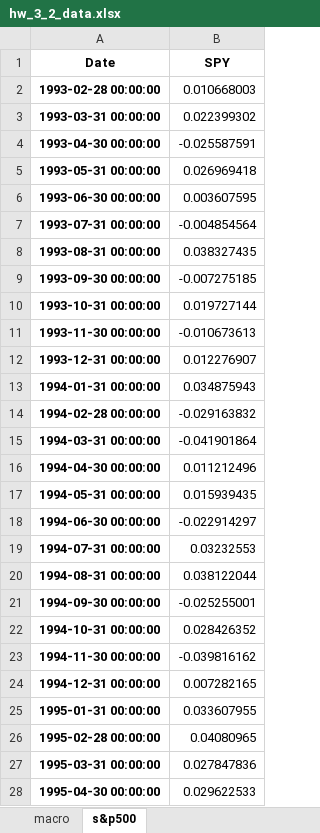
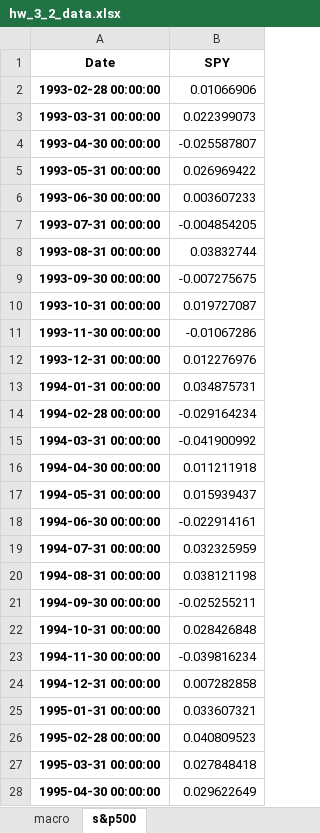
Before and after one commit to ebdaniel/drw-dataanalysis-2022, an Excel workbook: data/hw_3_2_data.xlsx, sheet s&p500, drawn as a sheet; only a part is shown; values as stored, in another font and other column widths than the file's, no borders; the diff covers the shown part only; the diff names each change by its address in the sheet, - before the commit and + after, or states it on an @@ line.

```diff
--- a/data/hw_3_2_data.xlsx (sheet s&p500)
+++ b/data/hw_3_2_data.xlsx (sheet s&p500)
-B2 (SPY): 0.010668003
+B2 (SPY): 0.01066906
-B3 (SPY): 0.022399302
+B3 (SPY): 0.022399073
-B4 (SPY): -0.025587591
+B4 (SPY): -0.025587807
-B5 (SPY): 0.026969418
+B5 (SPY): 0.026969422
-B6 (SPY): 0.003607595
+B6 (SPY): 0.003607233
-B7 (SPY): -0.004854564
+B7 (SPY): -0.004854205
-B8 (SPY): 0.038327435
+B8 (SPY): 0.03832744
-B9 (SPY): -0.007275185
+B9 (SPY): -0.007275675
-B10 (SPY): 0.019727144
+B10 (SPY): 0.019727087
-B11 (SPY): -0.010673613
+B11 (SPY): -0.01067286
-B12 (SPY): 0.012276907
+B12 (SPY): 0.012276976
-B13 (SPY): 0.034875943
+B13 (SPY): 0.034875731
-B14 (SPY): -0.029163832
+B14 (SPY): -0.029164234
-B15 (SPY): -0.041901864
+B15 (SPY): -0.041900992
-B16 (SPY): 0.011212496
+B16 (SPY): 0.011211918
-B17 (SPY): 0.015939435
+B17 (SPY): 0.015939437
-B18 (SPY): -0.022914297
+B18 (SPY): -0.022914161
-B19 (SPY): 0.03232553
+B19 (SPY): 0.032325959
-B20 (SPY): 0.038122044
+B20 (SPY): 0.038121198
-B21 (SPY): -0.025255001
+B21 (SPY): -0.025255211
-B22 (SPY): 0.028426352
+B22 (SPY): 0.028426848
-B23 (SPY): -0.039816162
+B23 (SPY): -0.039816234
-B24 (SPY): 0.007282165
+B24 (SPY): 0.007282858
-B25 (SPY): 0.033607955
+B25 (SPY): 0.033607321
-B26 (SPY): 0.04080965
+B26 (SPY): 0.040809523
-B27 (SPY): 0.027847836
+B27 (SPY): 0.027848418
-B28 (SPY): 0.029622533
+B28 (SPY): 0.029622649
```
Also changed, not shown: 1 removed row and 299 edited cells elsewhere in this sheet, sheet macro, 1 other file.
